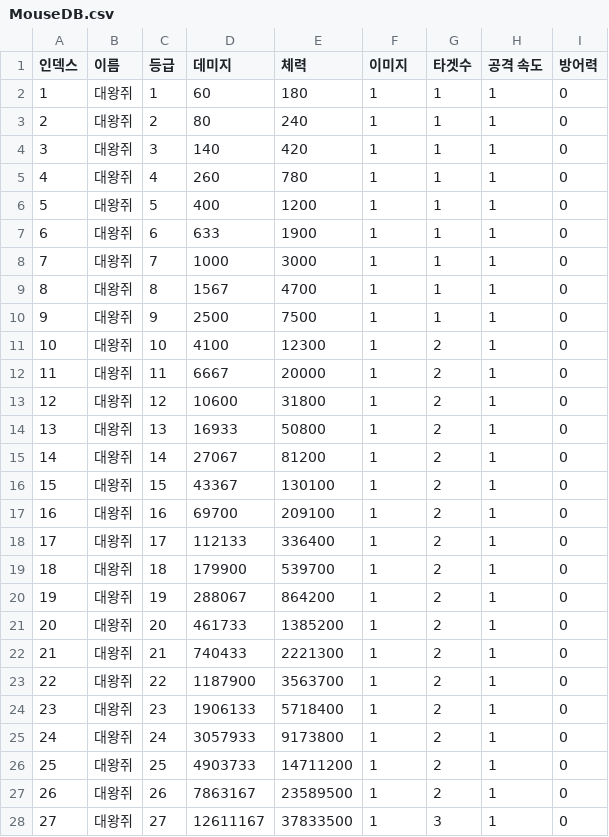
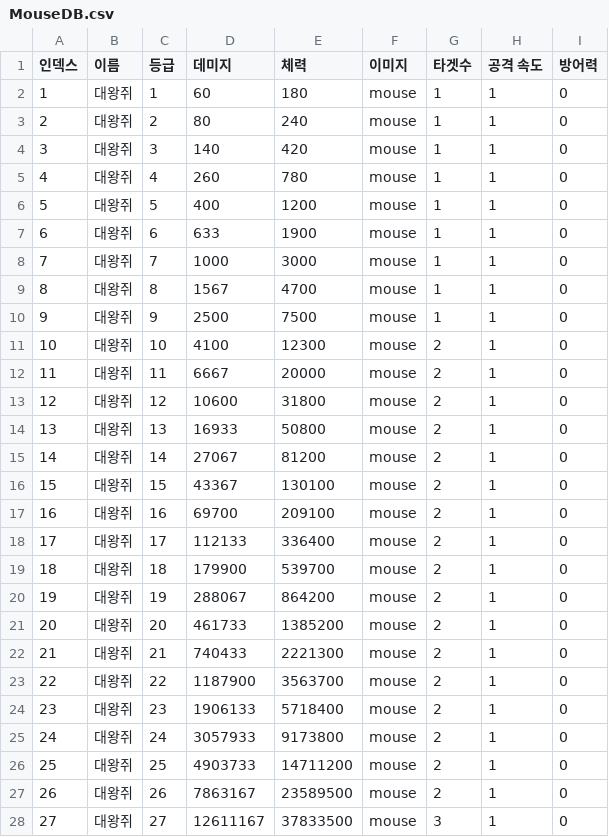
Before and after one commit to H-K-N-N/Cat_Merge, a CSV file: Cat_Merge/Assets/Resources/MouseDB.csv, drawn as a sheet; only a part is shown; the diff covers the shown part only.

Commit message:
fix: MouseDb에서 쥐를 통일시킴
1. 쥐 이미지를 하나로 통일 (mouse)

```diff
--- a/Cat_Merge/Assets/Resources/MouseDB.csv
+++ b/Cat_Merge/Assets/Resources/MouseDB.csv
@@ -1,28 +1,28 @@
 인덱스,이름,등급,데미지,체력,이미지,타겟수,공격 속도,방어력
-1,대왕쥐,1,60,180,1,1,1,0
-2,대왕쥐,2,80,240,1,1,1,0
-3,대왕쥐,3,140,420,1,1,1,0
-4,대왕쥐,4,260,780,1,1,1,0
-5,대왕쥐,5,400,1200,1,1,1,0
-6,대왕쥐,6,633,1900,1,1,1,0
-7,대왕쥐,7,1000,3000,1,1,1,0
-8,대왕쥐,8,1567,4700,1,1,1,0
-9,대왕쥐,9,2500,7500,1,1,1,0
-10,대왕쥐,10,4100,12300,1,2,1,0
-11,대왕쥐,11,6667,20000,1,2,1,0
-12,대왕쥐,12,10600,31800,1,2,1,0
-13,대왕쥐,13,16933,50800,1,2,1,0
-14,대왕쥐,14,27067,81200,1,2,1,0
-15,대왕쥐,15,43367,130100,1,2,1,0
-16,대왕쥐,16,69700,209100,1,2,1,0
-17,대왕쥐,17,112133,336400,1,2,1,0
-18,대왕쥐,18,179900,539700,1,2,1,0
-19,대왕쥐,19,288067,864200,1,2,1,0
-20,대왕쥐,20,461733,1385200,1,2,1,0
-21,대왕쥐,21,740433,2221300,1,2,1,0
-22,대왕쥐,22,1187900,3563700,1,2,1,0
-23,대왕쥐,23,1906133,5718400,1,2,1,0
-24,대왕쥐,24,3057933,9173800,1,2,1,0
-25,대왕쥐,25,4903733,14711200,1,2,1,0
-26,대왕쥐,26,7863167,23589500,1,2,1,0
-27,대왕쥐,27,12611167,37833500,1,3,1,0
+1,대왕쥐,1,60,180,mouse,1,1,0
+2,대왕쥐,2,80,240,mouse,1,1,0
+3,대왕쥐,3,140,420,mouse,1,1,0
+4,대왕쥐,4,260,780,mouse,1,1,0
+5,대왕쥐,5,400,1200,mouse,1,1,0
+6,대왕쥐,6,633,1900,mouse,1,1,0
+7,대왕쥐,7,1000,3000,mouse,1,1,0
+8,대왕쥐,8,1567,4700,mouse,1,1,0
+9,대왕쥐,9,2500,7500,mouse,1,1,0
+10,대왕쥐,10,4100,12300,mouse,2,1,0
+11,대왕쥐,11,6667,20000,mouse,2,1,0
+12,대왕쥐,12,10600,31800,mouse,2,1,0
+13,대왕쥐,13,16933,50800,mouse,2,1,0
+14,대왕쥐,14,27067,81200,mouse,2,1,0
+15,대왕쥐,15,43367,130100,mouse,2,1,0
+16,대왕쥐,16,69700,209100,mouse,2,1,0
+17,대왕쥐,17,112133,336400,mouse,2,1,0
+18,대왕쥐,18,179900,539700,mouse,2,1,0
+19,대왕쥐,19,288067,864200,mouse,2,1,0
+20,대왕쥐,20,461733,1385200,mouse,2,1,0
+21,대왕쥐,21,740433,2221300,mouse,2,1,0
+22,대왕쥐,22,1187900,3563700,mouse,2,1,0
+23,대왕쥐,23,1906133,5718400,mouse,2,1,0
+24,대왕쥐,24,3057933,9173800,mouse,2,1,0
+25,대왕쥐,25,4903733,14711200,mouse,2,1,0
+26,대왕쥐,26,7863167,23589500,mouse,2,1,0
+27,대왕쥐,27,12611167,37833500,mouse,3,1,0
```
Also changed, not shown: 172 edited cells elsewhere in this file, 8 other files.
